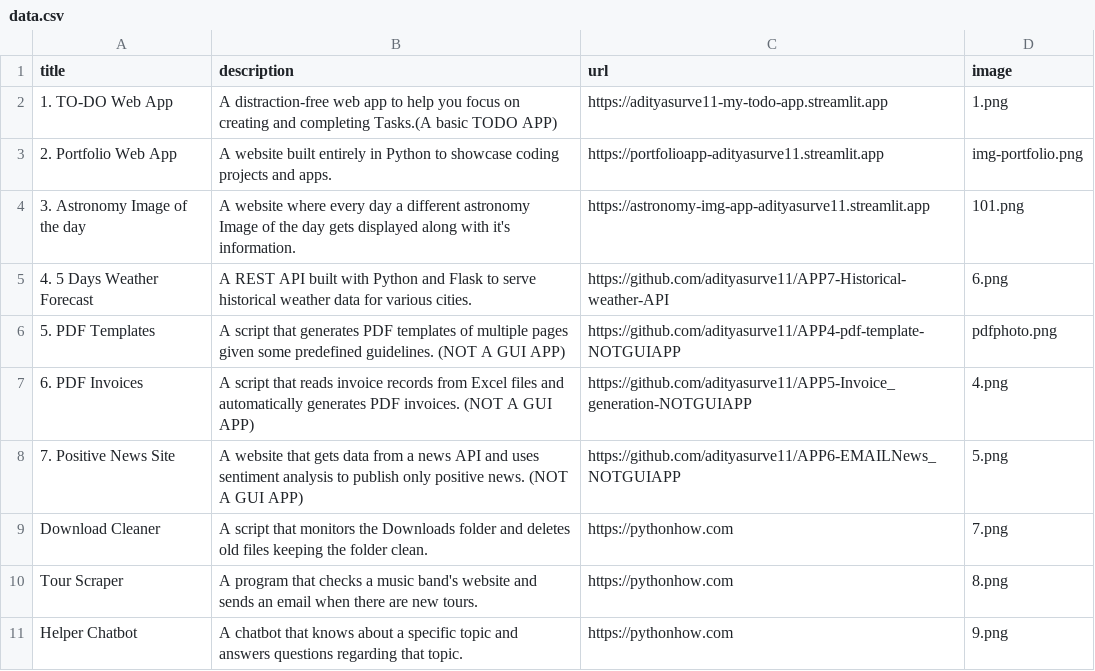
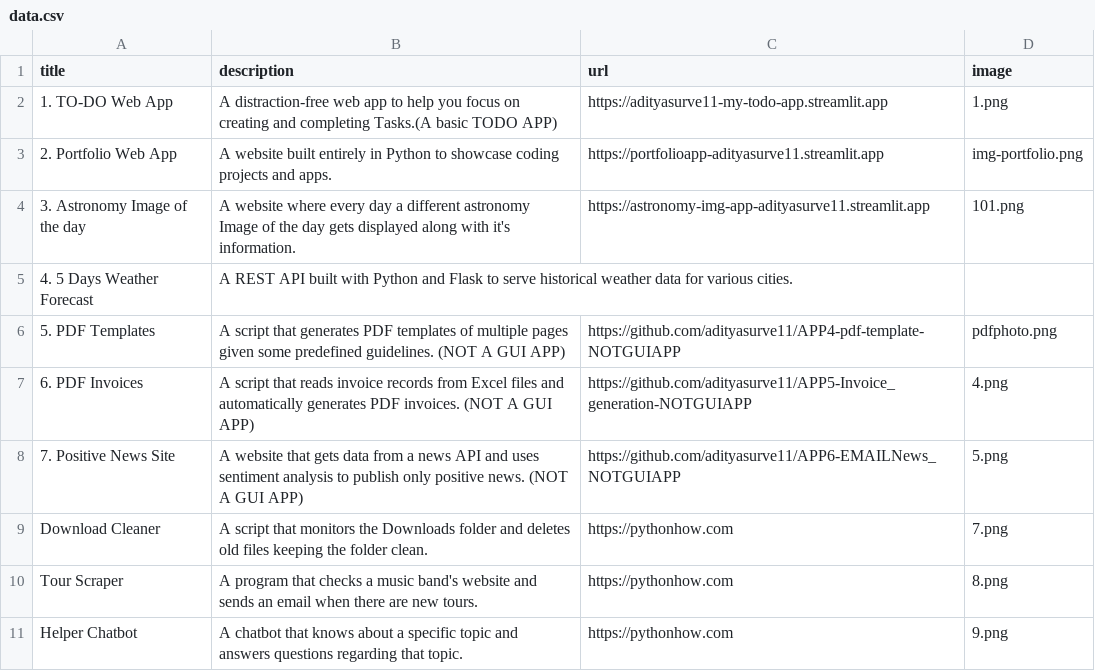
Before and after one commit to adityasurve11/APP2-portfolio, a CSV file: data.csv, drawn as a sheet; only a part is shown.

Commit message:
adding weather forecast app2

```diff
--- a/data.csv
+++ b/data.csv
@@ -4,3 +4,3 @@ title;description;url;image
 3. Astronomy Image of the day;A website where every day a different astronomy Image of the day gets displayed along with it's information.; https://astronomy-img-app-adityasurve11.streamlit.app;101.png
-4. 5 Days Weather Forecast;A REST API built with Python and Flask to serve historical weather data for various cities.; https://github.com/adityasurve11/APP7-Historical-weather-API;6.png
+4. 5 Days Weather Forecast;A REST API built with Python and Flask to serve historical weather data for various cities.;
 5. PDF Templates;A script that generates PDF templates of multiple pages given some predefined guidelines. (NOT A GUI APP); https://github.com/adityasurve11/APP4-pdf-template-NOTGUIAPP;pdfphoto.png
```
